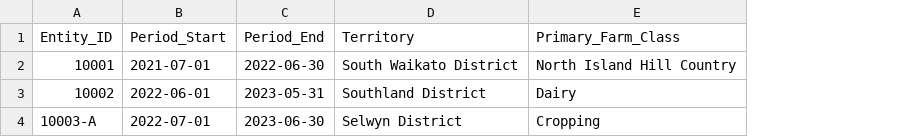
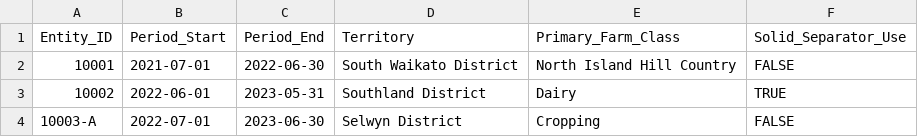
Before and after one commit to Ministry-for-Primary-Industries/FarmEmissionsModel, a CSV file: data_input_example/FarmYear.csv, drawn as a sheet; the diff names each change by its address in the sheet, - before the commit and + after, or states it on an @@ line.

```diff
--- a/data_input_example/FarmYear.csv
+++ b/data_input_example/FarmYear.csv
+column F (Solid_Separator_Use), rows 2-4: FALSE | TRUE | FALSE
```
Also changed, not shown: src/lookups/lookup_location_mapping.csv, 10 other files.
